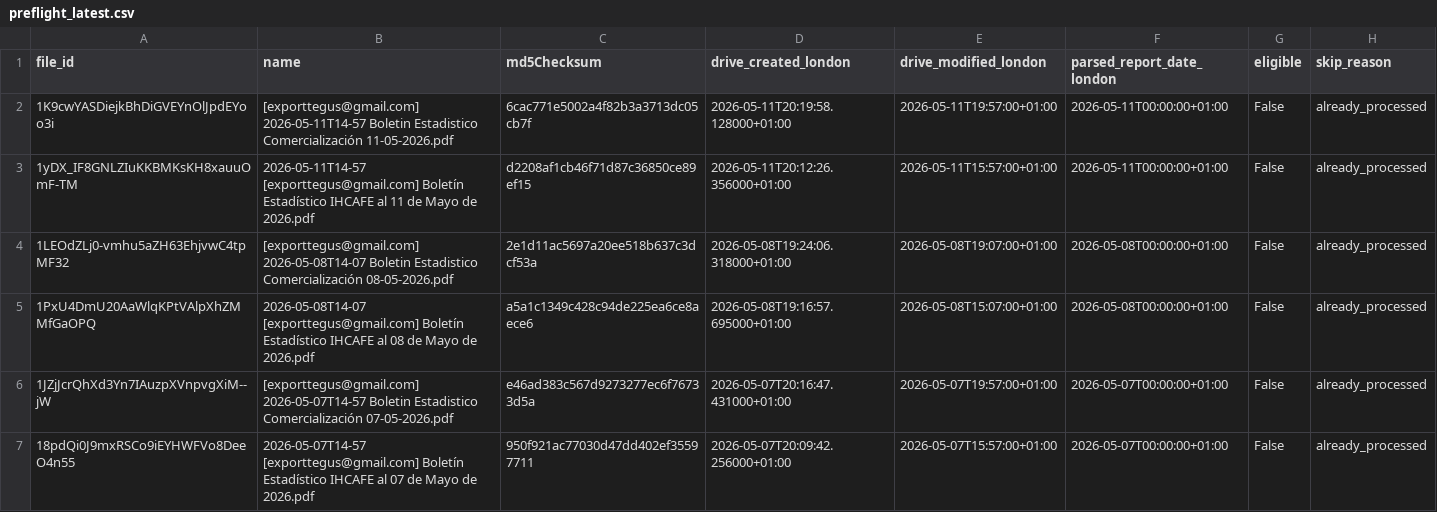
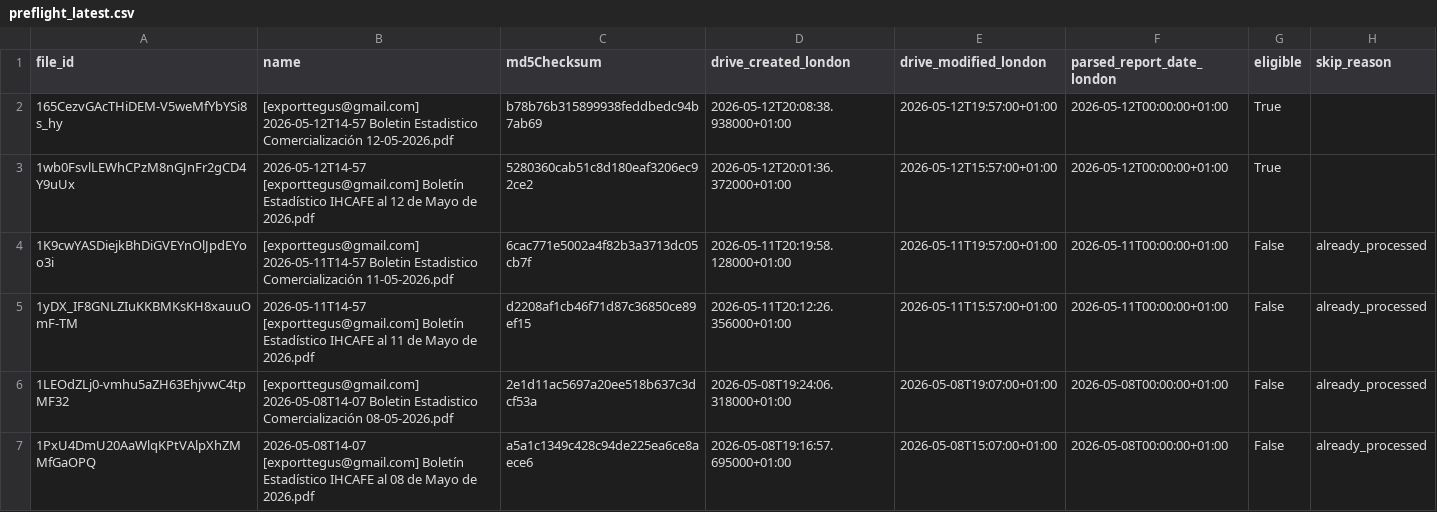
Before and after one commit to JuanDBeltranP/_r, a CSV file: outputs/latest/preflight_latest.csv, drawn as a sheet; only a part is shown; the shorter side is filled out with more unchanged rows; the diff names each change by its address in the sheet, - before the commit and + after, or states it on an @@ line.

Commit message:
Auto update reports 2026-05-12T19:15:06Z

```diff
--- a/outputs/latest/preflight_latest.csv
+++ b/outputs/latest/preflight_latest.csv
+row 2: 165CezvGAcTHiDEM-V5weMfYbYSi8s_hy | [exporttegus@gmail.com] 2026-05-12T14-57 Boletin Estadistico Comercialización 12-05-2026.pdf | b78b76b315899938feddbedc94b7ab69 | 2026-05-12T20:08:38.938000+01:00 | 2026-05-12T19:57:00+01:00 | 2026-05-12T00:00:00+01:00 | True
+row 3: 1wb0FsvlLEWhCPzM8nGJnFr2gCD4Y9uUx | 2026-05-12T14-57 [exporttegus@gmail.com] Boletín Estadístico IHCAFE al 12 de Mayo de 2026.pdf | 5280360cab51c8d180eaf3206ec92ce2 | 2026-05-12T20:01:36.372000+01:00 | 2026-05-12T15:57:00+01:00 | 2026-05-12T00:00:00+01:00 | True
```
Also changed, not shown: outputs/historical/processed_files.csv, 3 other files.
